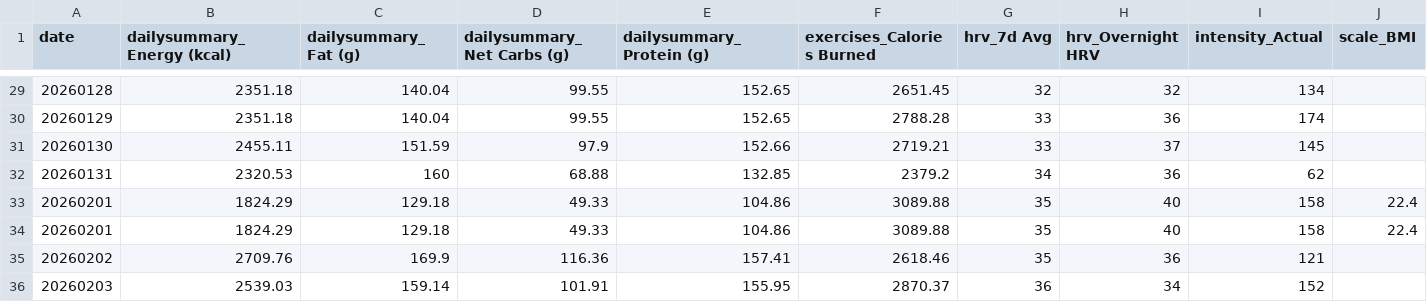
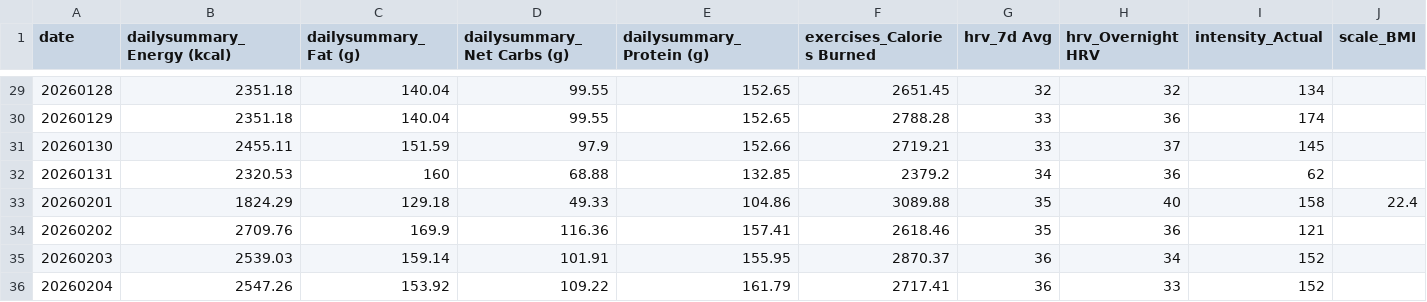
Before and after one commit to randyreese/workoutv2, a CSV file: output/output_20260218.csv, drawn as a sheet; only a part is shown, gaps mark what is left out; the shorter side is filled out with more unchanged rows; rows hold the shown columns only; the diff names each change by its address in the sheet, - before the commit and + after, or states it on an @@ line.

```diff
--- a/output/output_20260218.csv
+++ b/output/output_20260218.csv
-row 34: 20260201 | 1824.29 | 129.18 | 49.33 | 104.86 | 3089.88 | 35 | 40 | 158 | 22.4
```
Also changed, not shown: 1 other file.
